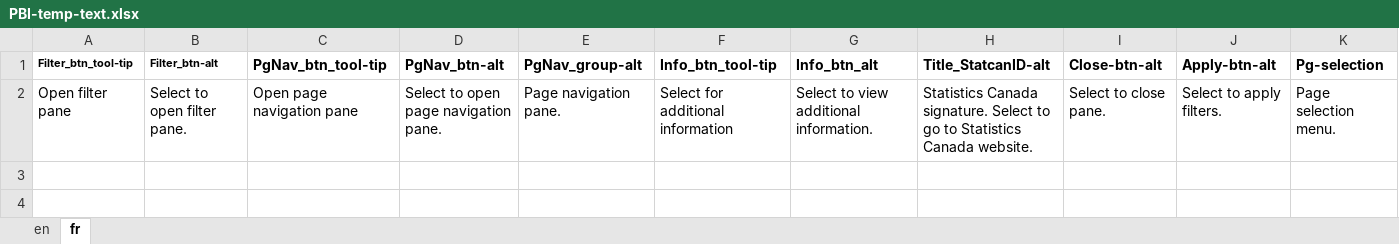
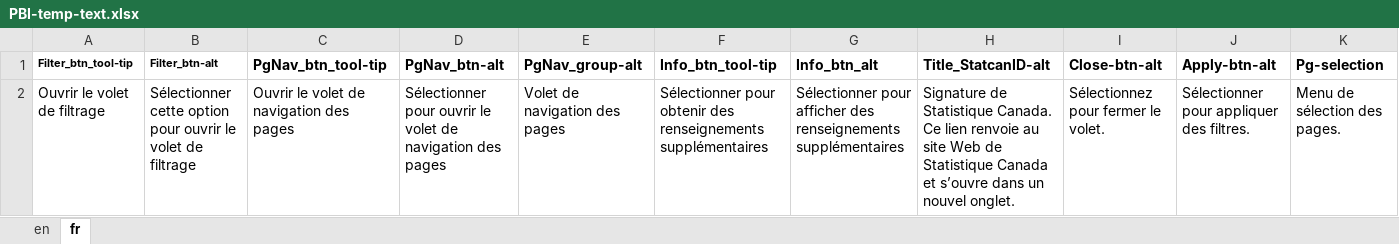
Before and after one commit to diss-git/Diss-pbiTemplate, an Excel workbook: PBI-temp-text.xlsx, sheet fr, drawn as a sheet; only a part is shown; values as stored, in another font and other column widths than the file's, no borders; removed rows and columns are numbered as before the commit, all else as after; rows hold the shown columns only; the diff names each change by its address in the sheet, - before the commit and + after, or states it on an @@ line.

Commit message:
Add files via upload

```diff
--- a/PBI-temp-text.xlsx (sheet fr)
+++ b/PBI-temp-text.xlsx (sheet fr)
-row 2: Open filter pane | Select to open filter pane. | Open page navigation pane | Select to open page navigation pane. | Page navigation pane. | Select for additional information | Select to view additional information. | Statistics Canada signature. Select to go to Statistics Canada website. | Select to close pane. | Select to apply filters. | Page selection menu.
+row 2: Ouvrir le volet de filtrage | Sélectionner cette option pour ouvrir le volet de filtrage | Ouvrir le volet de navigation des pages | Sélectionner pour ouvrir le volet de navigation des pages | Volet de navigation des pages | Sélectionner pour obtenir des renseignements supplémentaires | Sélectionner pour afficher des renseignements supplémentaires | Signature de Statistique Canada. Ce lien renvoie au site Web de Statistique Canada et s’ouvre dans un nouvel onglet. | Sélectionnez pour fermer le volet. | Sélectionner pour appliquer des filtres. | Menu de sélection des pages.
```
